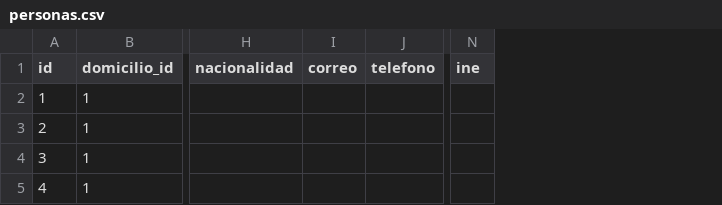
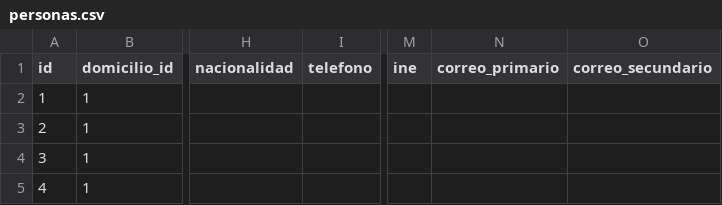
Before and after one commit to subsesjal/siiges-services, a CSV file: packages/core/src/drivers/db/CSVFiles/personas.csv, drawn as a sheet; only a part is shown, gaps mark what is left out; removed rows and columns are numbered as before the commit, all else as after; the diff names each change by its address in the sheet, - before the commit and + after, or states it on an @@ line.

```diff
--- a/packages/core/src/drivers/db/CSVFiles/personas.csv
+++ b/packages/core/src/drivers/db/CSVFiles/personas.csv
-column I (correo), empty
+column N (correo_primario), empty
+column O (correo_secundario), empty
```
Also changed, not shown: packages/core/src/drivers/db/CSVFiles/planteles.csv, 37 other files.
